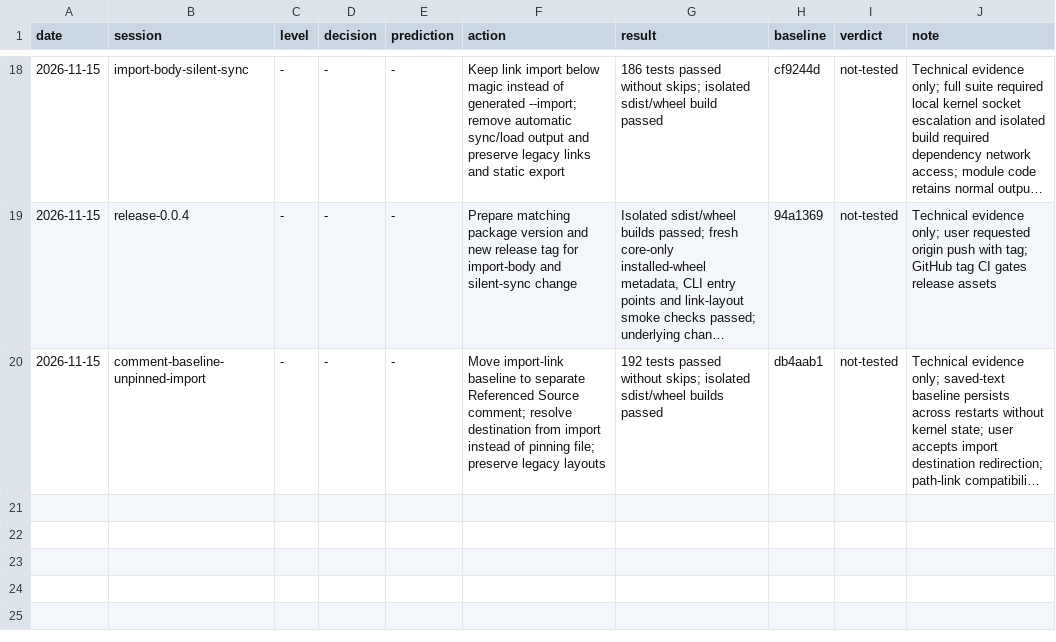
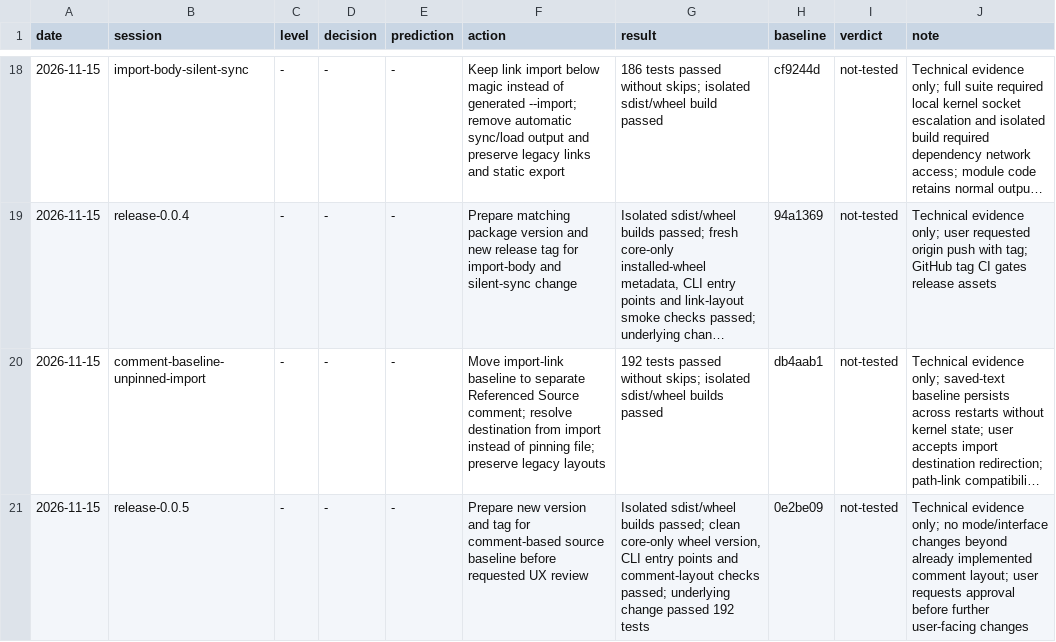
Before and after one commit to SpiralSky/NotebookHelpers, a TSV file: docs/approach-log.tsv, drawn as a sheet; only a part is shown, gaps mark what is left out; long unchanged cells end in …; the diff names each change by its address in the sheet, - before the commit and + after, or states it on an @@ line.

Commit message:
Prepare version 0.0.5 release

```diff
--- a/docs/approach-log.tsv
+++ b/docs/approach-log.tsv
+row 21: 2026-11-15 | release-0.0.5 | - | - | - | Prepare new version and tag for comment-based source baseline before requested UX review | Isolated sdist/wheel builds passed; clean core-only wheel version, CLI entry points and comment-layout checks passed; underlying change passed 192 tests | 0e2be09 | not-tested | Technical evidence only; no mode/interface changes beyond already implemented comment layout; user requests approval before further user-facing changes
```
Also changed, not shown: 2 other files.
